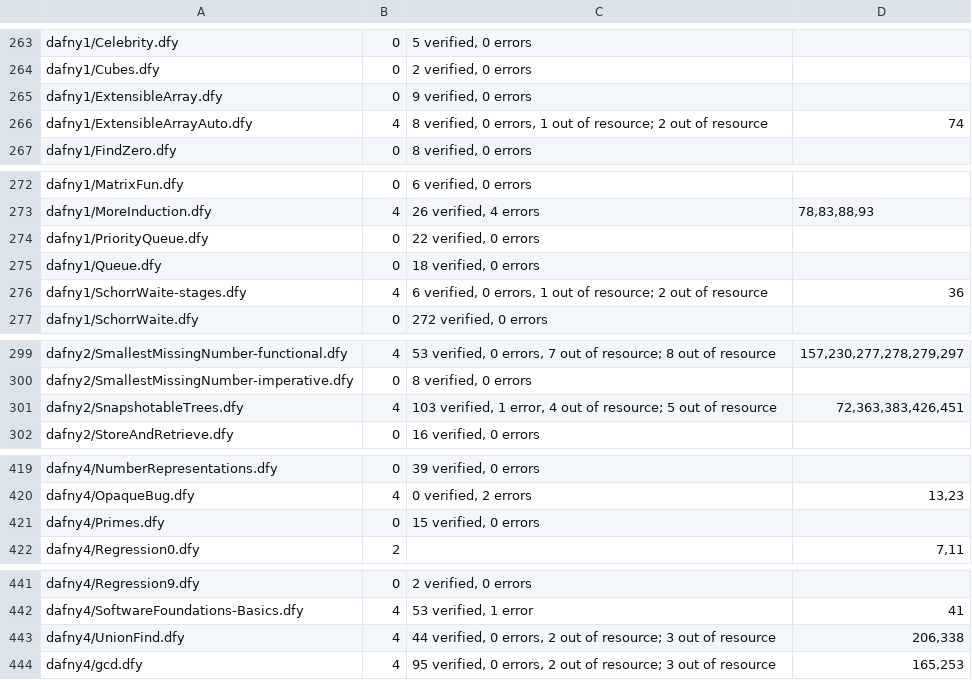
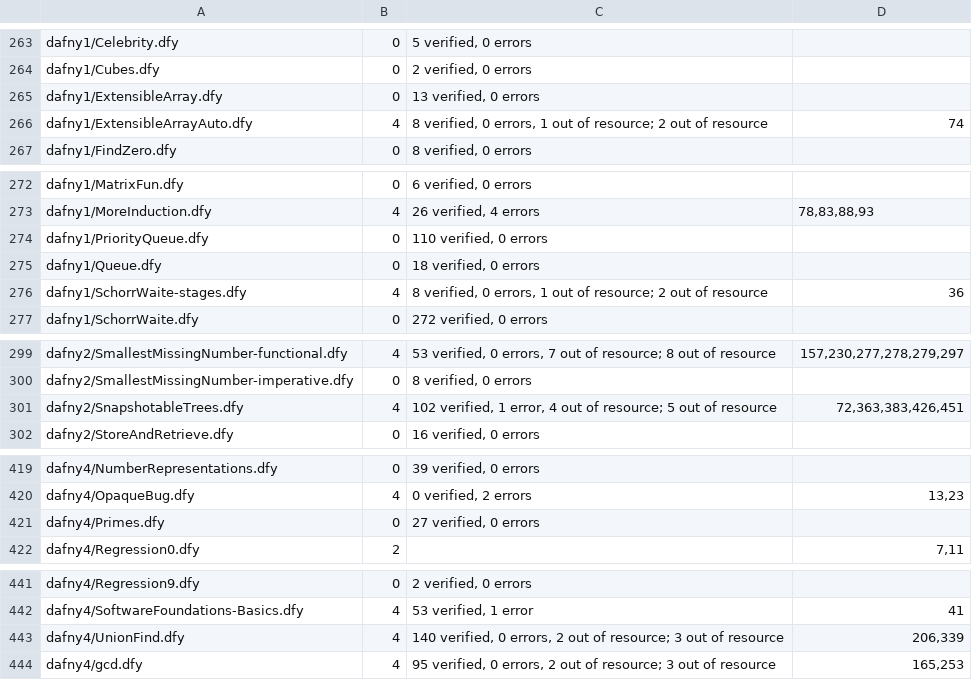
Before and after one commit to erniecohen/dafny, a TSV file: .github/review/expected-verdicts-additional-axioms.tsv, drawn as a sheet; only a part is shown, gaps mark what is left out.

Commit message:
test: complete the supported additional-axiom suite rows
The preceding suite expectation commit updated the OFF table. This commit supplies the ON table from public38725187160, whose six ordinary suite rows completed before a later library-capture workflow timeout, and public38732344105 for the current Schorr source.

The same six individual boundary explanations apply: Append9 to13; SiftDown22 to110; RemoveFactor15 to27; Snapshot103 to102 with the original error/four resource failures; UnionFind44 to140 with both existing resource failures; Schorr6 to8 with the original M0 resource failure. Five file blobs match the captured source; Schorr uses the newer current witness source. No unrelated outcome is changed.

```diff
--- a/.github/review/expected-verdicts-additional-axioms.tsv
+++ b/.github/review/expected-verdicts-additional-axioms.tsv
@@ -264,3 +264,3 @@ dafny1/Celebrity.dfy	0	5 verified, 0 errors
 dafny1/Cubes.dfy	0	2 verified, 0 errors	
-dafny1/ExtensibleArray.dfy	0	9 verified, 0 errors	
+dafny1/ExtensibleArray.dfy	0	13 verified, 0 errors	
 dafny1/ExtensibleArrayAuto.dfy	4	8 verified, 0 errors, 1 out of resource; 2 out of resource	74
@@ -273,5 +273,5 @@ dafny1/MatrixFun.dfy	0	6 verified, 0 errors
 dafny1/MoreInduction.dfy	4	26 verified, 4 errors	78,83,88,93
-dafny1/PriorityQueue.dfy	0	22 verified, 0 errors	
+dafny1/PriorityQueue.dfy	0	110 verified, 0 errors	
 dafny1/Queue.dfy	0	18 verified, 0 errors	
-dafny1/SchorrWaite-stages.dfy	4	6 verified, 0 errors, 1 out of resource; 2 out of resource	36
+dafny1/SchorrWaite-stages.dfy	4	8 verified, 0 errors, 1 out of resource; 2 out of resource	36
 dafny1/SchorrWaite.dfy	0	272 verified, 0 errors	
@@ -300,3 +300,3 @@ dafny2/SmallestMissingNumber-functional.dfy	4	53 verified, 0 errors, 7 out of re
 dafny2/SmallestMissingNumber-imperative.dfy	0	8 verified, 0 errors	
-dafny2/SnapshotableTrees.dfy	4	103 verified, 1 error, 4 out of resource; 5 out of resource	72,363,383,426,451
+dafny2/SnapshotableTrees.dfy	4	102 verified, 1 error, 4 out of resource; 5 out of resource	72,363,383,426,451
 dafny2/StoreAndRetrieve.dfy	0	16 verified, 0 errors	
@@ -420,3 +420,3 @@ dafny4/NumberRepresentations.dfy	0	39 verified, 0 errors
 dafny4/OpaqueBug.dfy	4	0 verified, 2 errors	13,23
-dafny4/Primes.dfy	0	15 verified, 0 errors	
+dafny4/Primes.dfy	0	27 verified, 0 errors	
 dafny4/Regression0.dfy	2		7,11
@@ -442,3 +442,3 @@ dafny4/Regression9.dfy	0	2 verified, 0 errors
 dafny4/SoftwareFoundations-Basics.dfy	4	53 verified, 1 error	41
-dafny4/UnionFind.dfy	4	44 verified, 0 errors, 2 out of resource; 3 out of resource	206,338
+dafny4/UnionFind.dfy	4	140 verified, 0 errors, 2 out of resource; 3 out of resource	206,339
 dafny4/gcd.dfy	4	95 verified, 0 errors, 2 out of resource; 3 out of resource	165,253
```
